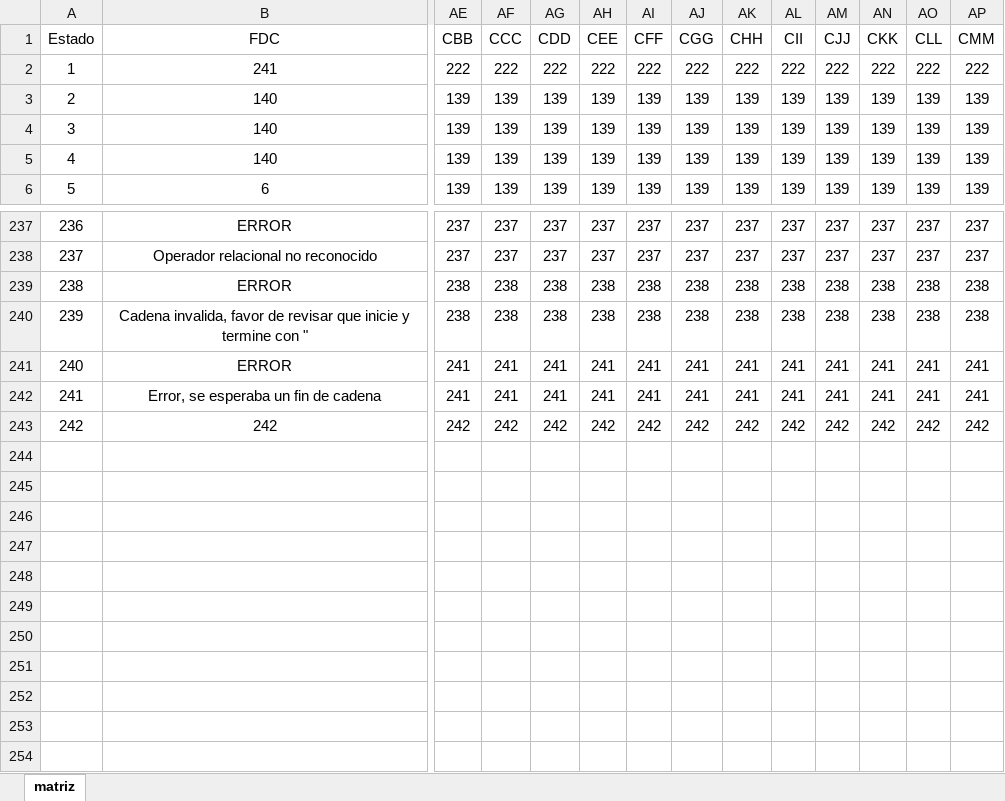
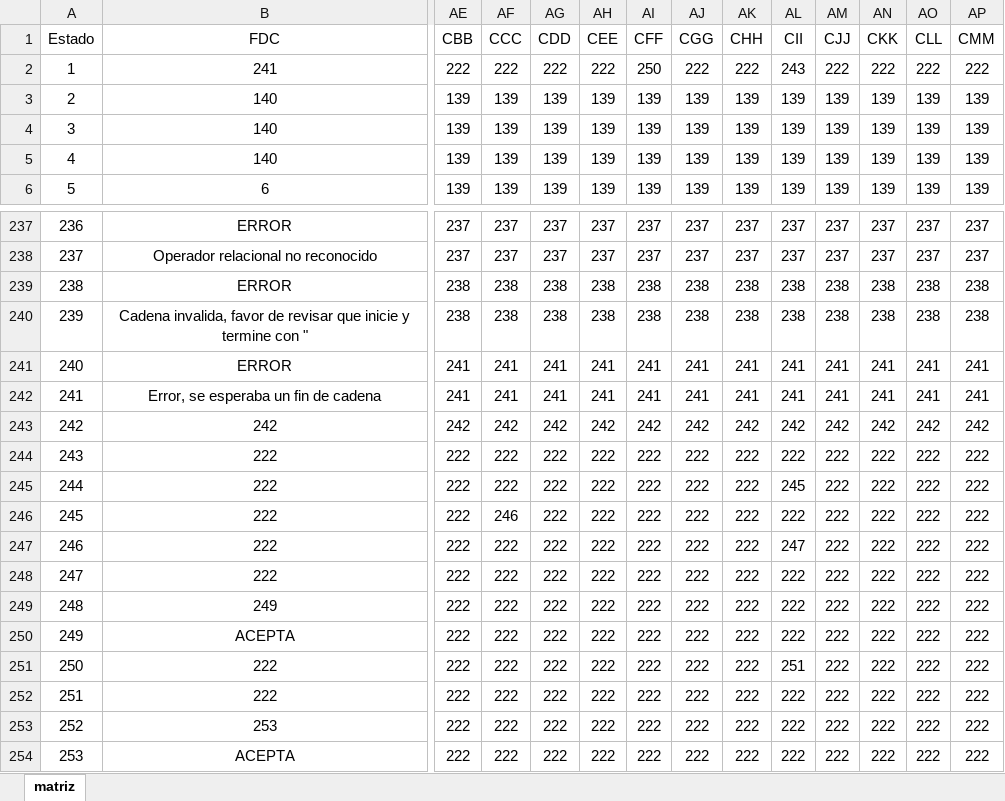
Before and after one commit to AeaX2311/ALscript-1.0, an Excel workbook: Base de datos/MatrizDeTransicionesBD.xlsx, sheet matriz, drawn as a sheet; only a part is shown, gaps mark what is left out; values as stored, in another font and other column widths than the file's, no borders; table styles not drawn; rows hold the shown columns only; the diff names each change by its address in the sheet, - before the commit and + after, or states it on an @@ line.

```diff
--- a/Base de datos/MatrizDeTransicionesBD.xlsx (sheet matriz)
+++ b/Base de datos/MatrizDeTransicionesBD.xlsx (sheet matriz)
-AI2 (CFF): 222
+AI2 (CFF): 250
-AL2 (CII): 222
+AL2 (CII): 243
+row 244: 243 | 222 | 222 | 222 | 222 | 222 | 222 | 222 | 222 | 222 | 222 | 222 | 222 | 222
+row 245: 244 | 222 | 222 | 222 | 222 | 222 | 222 | 222 | 222 | 245 | 222 | 222 | 222 | 222
+row 246: 245 | 222 | 222 | 246 | 222 | 222 | 222 | 222 | 222 | 222 | 222 | 222 | 222 | 222
+row 247: 246 | 222 | 222 | 222 | 222 | 222 | 222 | 222 | 222 | 247 | 222 | 222 | 222 | 222
+row 248: 247 | 222 | 222 | 222 | 222 | 222 | 222 | 222 | 222 | 222 | 222 | 222 | 222 | 222
+row 249: 248 | 249 | 222 | 222 | 222 | 222 | 222 | 222 | 222 | 222 | 222 | 222 | 222 | 222
+row 250: 249 | ACEPTA | 222 | 222 | 222 | 222 | 222 | 222 | 222 | 222 | 222 | 222 | 222 | 222
+row 251: 250 | 222 | 222 | 222 | 222 | 222 | 222 | 222 | 222 | 251 | 222 | 222 | 222 | 222
+row 252: 251 | 222 | 222 | 222 | 222 | 222 | 222 | 222 | 222 | 222 | 222 | 222 | 222 | 222
+row 253: 252 | 253 | 222 | 222 | 222 | 222 | 222 | 222 | 222 | 222 | 222 | 222 | 222 | 222
+row 254: 253 | ACEPTA | 222 | 222 | 222 | 222 | 222 | 222 | 222 | 222 | 222 | 222 | 222 | 222
```
Also changed, not shown: 5 other files.
